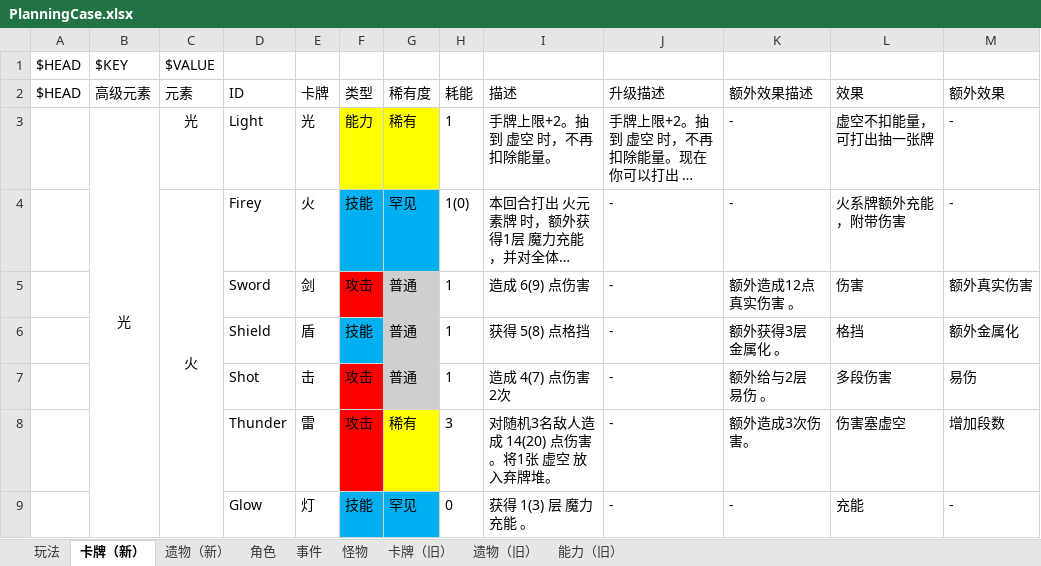
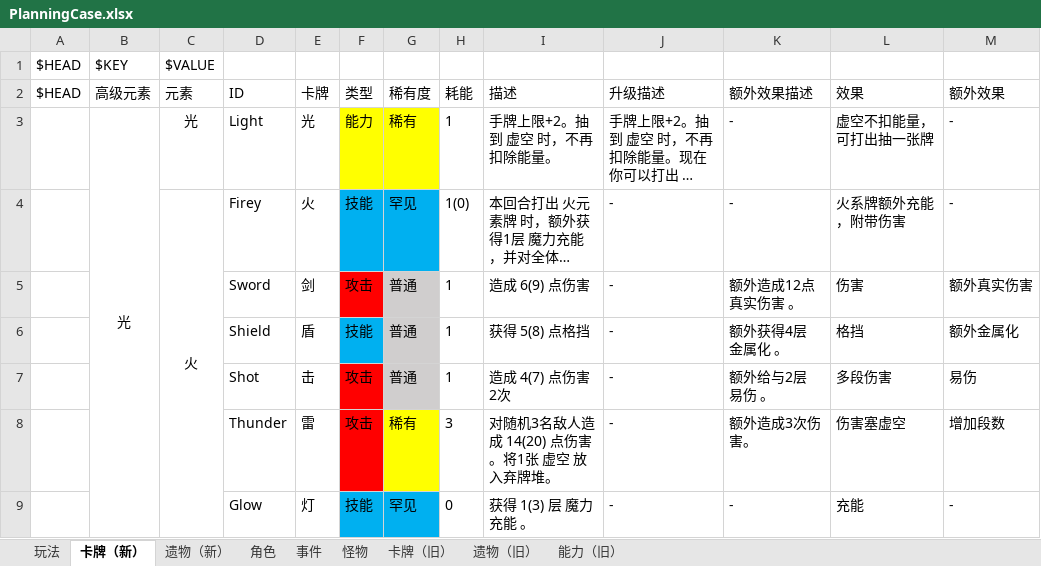
Before and after one commit to tuzishu/KinomotoSakuraMod, an Excel workbook: Excel/PlanningCase.xlsx, sheet 卡牌（新）, drawn as a sheet; only a part is shown; long unchanged cells end in …; values as stored, in another font and other column widths than the file's, no borders; the diff names each change by its address in the sheet, - before the commit and + after, or states it on an @@ line.

```diff
--- a/Excel/PlanningCase.xlsx (sheet 卡牌（新）)
+++ b/Excel/PlanningCase.xlsx (sheet 卡牌（新）)
-K6 (额外效果描述): 额外获得3层 金属化 。
+K6 (额外效果描述): 额外获得4层 金属化 。
```
